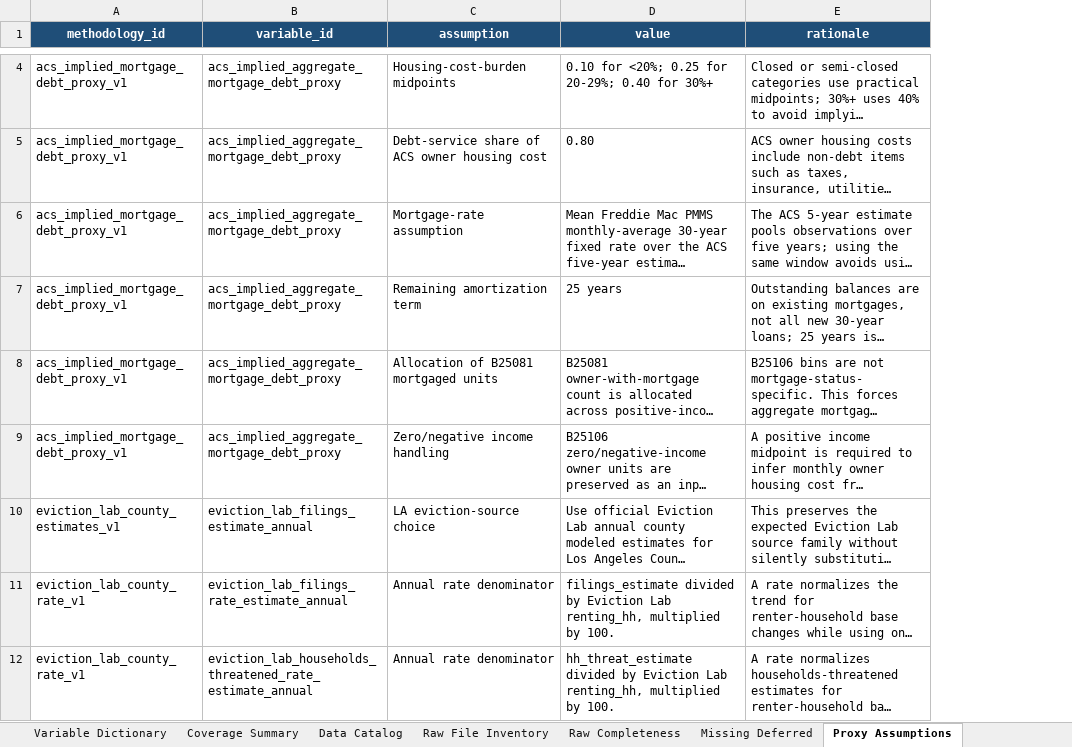
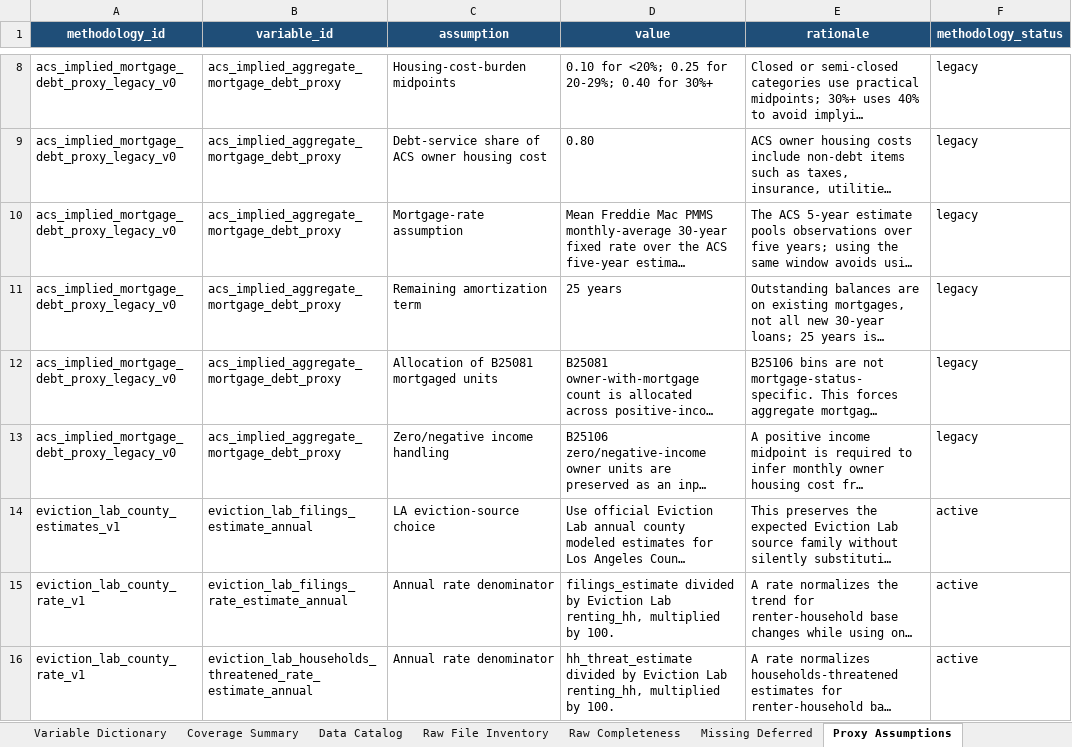
Before and after one commit to ciciiiyaoyf/la_housing_database, an Excel workbook: metadata/LA_Housing_Source_Tracker.xlsx, sheet Proxy Assumptions, drawn as a sheet; only a part is shown, gaps mark what is left out; long unchanged cells end in …; values as stored, in another font and other column widths than the file's, no borders; table styles not drawn; addresses are those after the commit; the diff covers the shown part only; the diff names each change by its address in the sheet, - before the commit and + after, or states it on an @@ line.

Commit message:
Consolidate variable registry and quarantine HUD USPS proxy

```diff
--- a/metadata/LA_Housing_Source_Tracker.xlsx (sheet Proxy Assumptions)
+++ b/metadata/LA_Housing_Source_Tracker.xlsx (sheet Proxy Assumptions)
+column F (methodology_status), rows 8-16: legacy | legacy | legacy | legacy | legacy | legacy | active | active | active
-A8:A13 (methodology_id): acs_implied_mortgage_debt_proxy_v1
+A8:A13 (methodology_id): acs_implied_mortgage_debt_proxy_legacy_v0
```
Also changed, not shown: 4 added rows and 5 edited cells elsewhere in this sheet, sheet Variable Dictionary, sheet Raw File Inventory, sheet Data Catalog, sheet Source Summary, sheet DOCX Variable Audit, sheet Raw Completeness, 4 more sheets, formulas that keep their value, metadata/data_catalog.xlsx, metadata/data_gap_analysis.xlsx, 28 other files.
